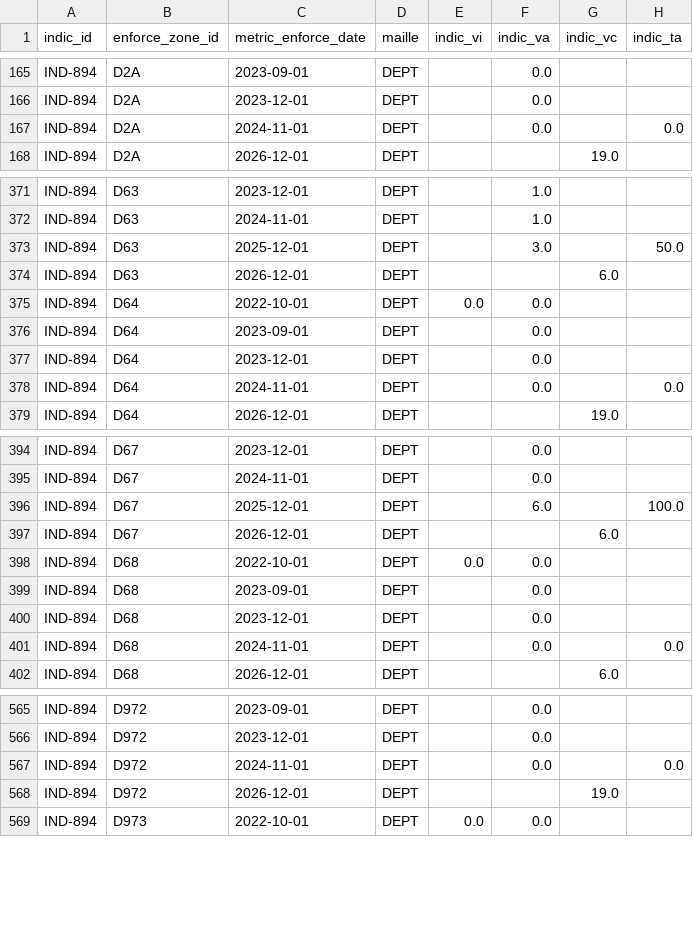
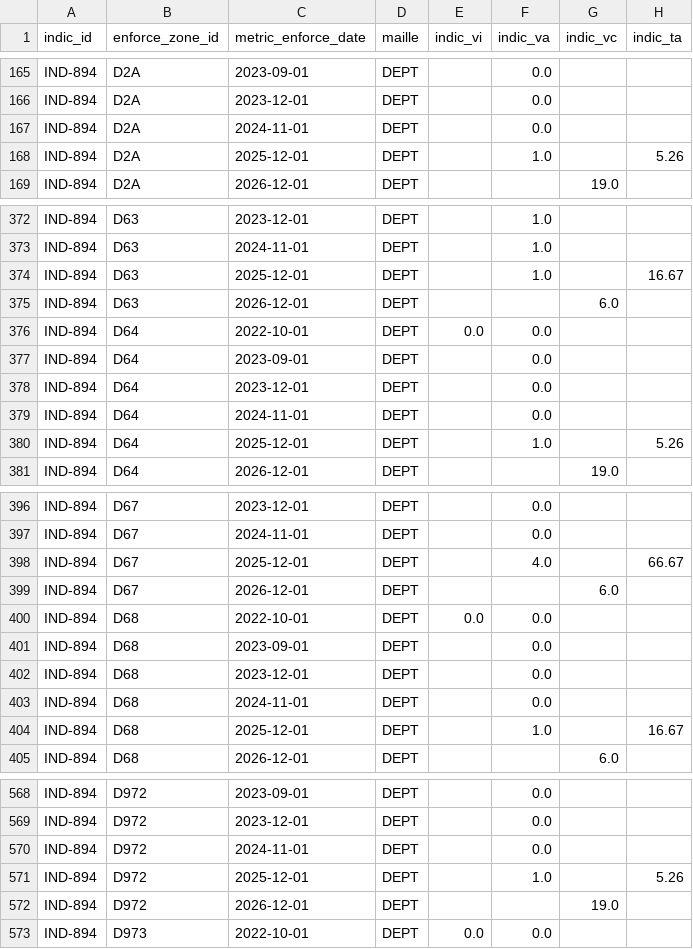
Before and after one commit to DITP-pilotage/barometre-resultats, a CSV file: data/ind-894.csv, drawn as a sheet; only a part is shown, gaps mark what is left out; the diff covers the shown part only.

```diff
--- a/data/ind-894.csv
+++ b/data/ind-894.csv
@@ -166,3 +166,4 @@ IND-894,D2A,2023-09-01,DEPT,,0.0,,
 IND-894,D2A,2023-12-01,DEPT,,0.0,,
-IND-894,D2A,2024-11-01,DEPT,,0.0,,0.0
+IND-894,D2A,2024-11-01,DEPT,,0.0,,
+IND-894,D2A,2025-12-01,DEPT,,1.0,,5.26
 IND-894,D2A,2026-12-01,DEPT,,,19.0,
@@ -372,3 +373,3 @@ IND-894,D63,2023-12-01,DEPT,,1.0,,
 IND-894,D63,2024-11-01,DEPT,,1.0,,
-IND-894,D63,2025-12-01,DEPT,,3.0,,50.0
+IND-894,D63,2025-12-01,DEPT,,1.0,,16.67
 IND-894,D63,2026-12-01,DEPT,,,6.0,
@@ -377,3 +378,4 @@ IND-894,D64,2023-09-01,DEPT,,0.0,,
 IND-894,D64,2023-12-01,DEPT,,0.0,,
-IND-894,D64,2024-11-01,DEPT,,0.0,,0.0
+IND-894,D64,2024-11-01,DEPT,,0.0,,
+IND-894,D64,2025-12-01,DEPT,,1.0,,5.26
 IND-894,D64,2026-12-01,DEPT,,,19.0,
@@ -395,3 +397,3 @@ IND-894,D67,2023-12-01,DEPT,,0.0,,
 IND-894,D67,2024-11-01,DEPT,,0.0,,
-IND-894,D67,2025-12-01,DEPT,,6.0,,100.0
+IND-894,D67,2025-12-01,DEPT,,4.0,,66.67
 IND-894,D67,2026-12-01,DEPT,,,6.0,
@@ -400,3 +402,4 @@ IND-894,D68,2023-09-01,DEPT,,0.0,,
 IND-894,D68,2023-12-01,DEPT,,0.0,,
-IND-894,D68,2024-11-01,DEPT,,0.0,,0.0
+IND-894,D68,2024-11-01,DEPT,,0.0,,
+IND-894,D68,2025-12-01,DEPT,,1.0,,16.67
 IND-894,D68,2026-12-01,DEPT,,,6.0,
@@ -566,3 +569,4 @@ IND-894,D972,2023-09-01,DEPT,,0.0,,
 IND-894,D972,2023-12-01,DEPT,,0.0,,
-IND-894,D972,2024-11-01,DEPT,,0.0,,0.0
+IND-894,D972,2024-11-01,DEPT,,0.0,,
+IND-894,D972,2025-12-01,DEPT,,1.0,,5.26
 IND-894,D972,2026-12-01,DEPT,,,19.0,
```
Also changed, not shown: 3 added rows and 80 edited cells elsewhere in this file, data/ind-335.csv.
